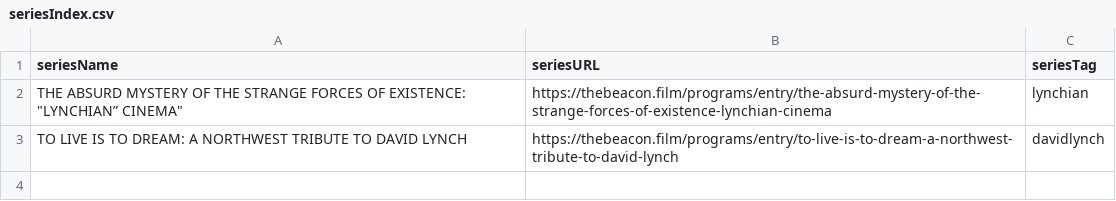
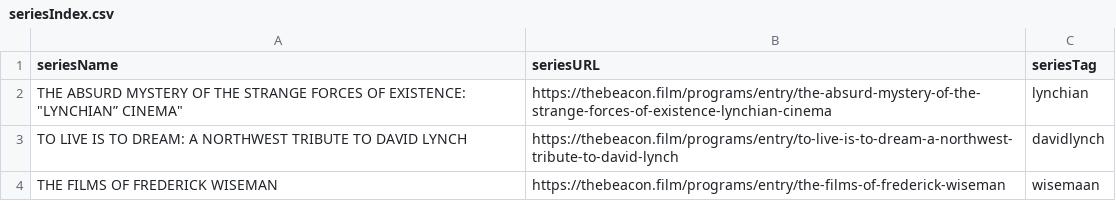
Before and after one commit to jaredhennessy/Beacon-Cinema-To-Google-Calendar, a CSV file: files/seriesIndex.csv, drawn as a sheet; the diff names each change by its address in the sheet, - before the commit and + after, or states it on an @@ line.

```diff
--- a/files/seriesIndex.csv
+++ b/files/seriesIndex.csv
+row 4: THE FILMS OF FREDERICK WISEMAN | https://thebeacon.film/programs/entry/the-films-of-frederick-wiseman | wisemaan
```
Also changed, not shown: 2 other files.
